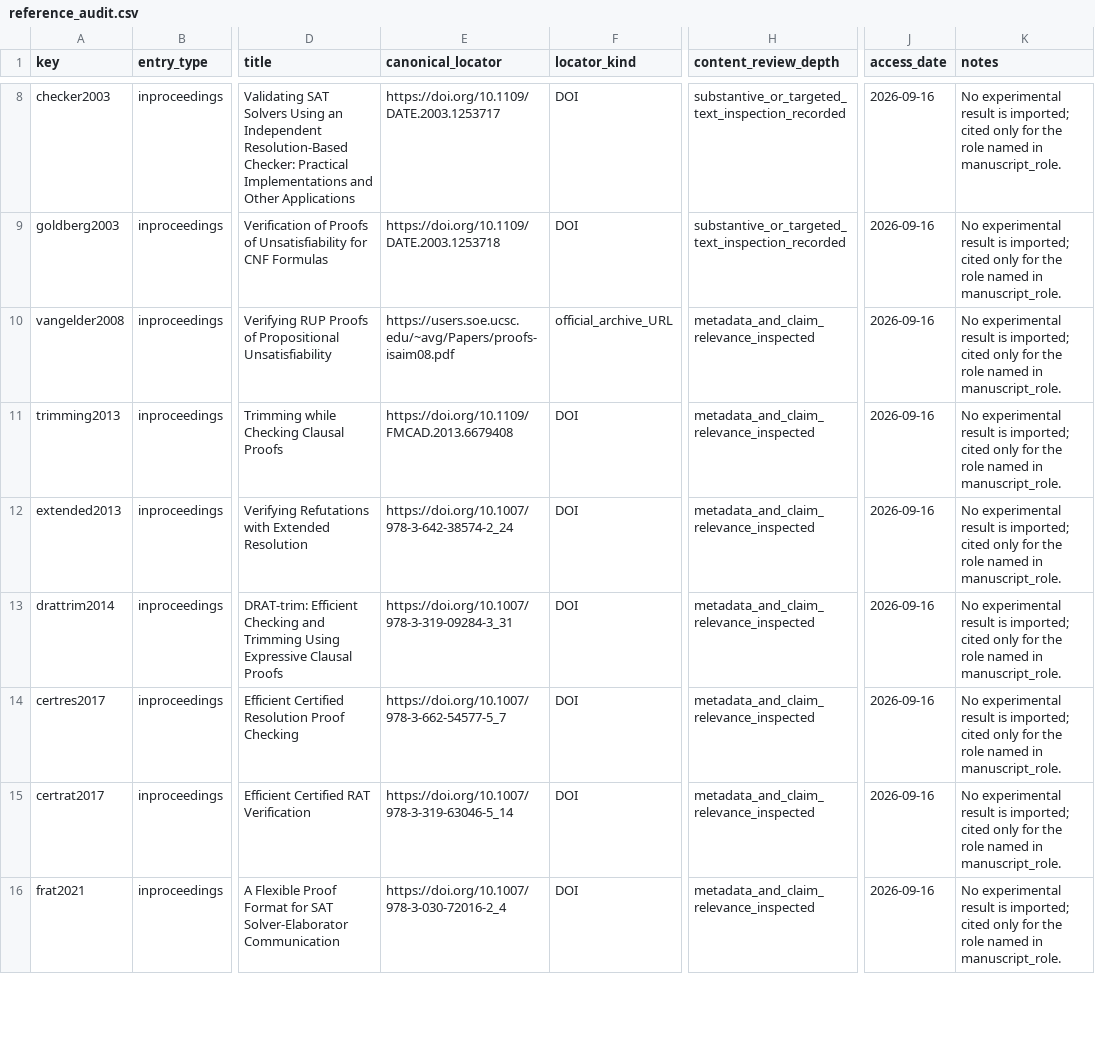
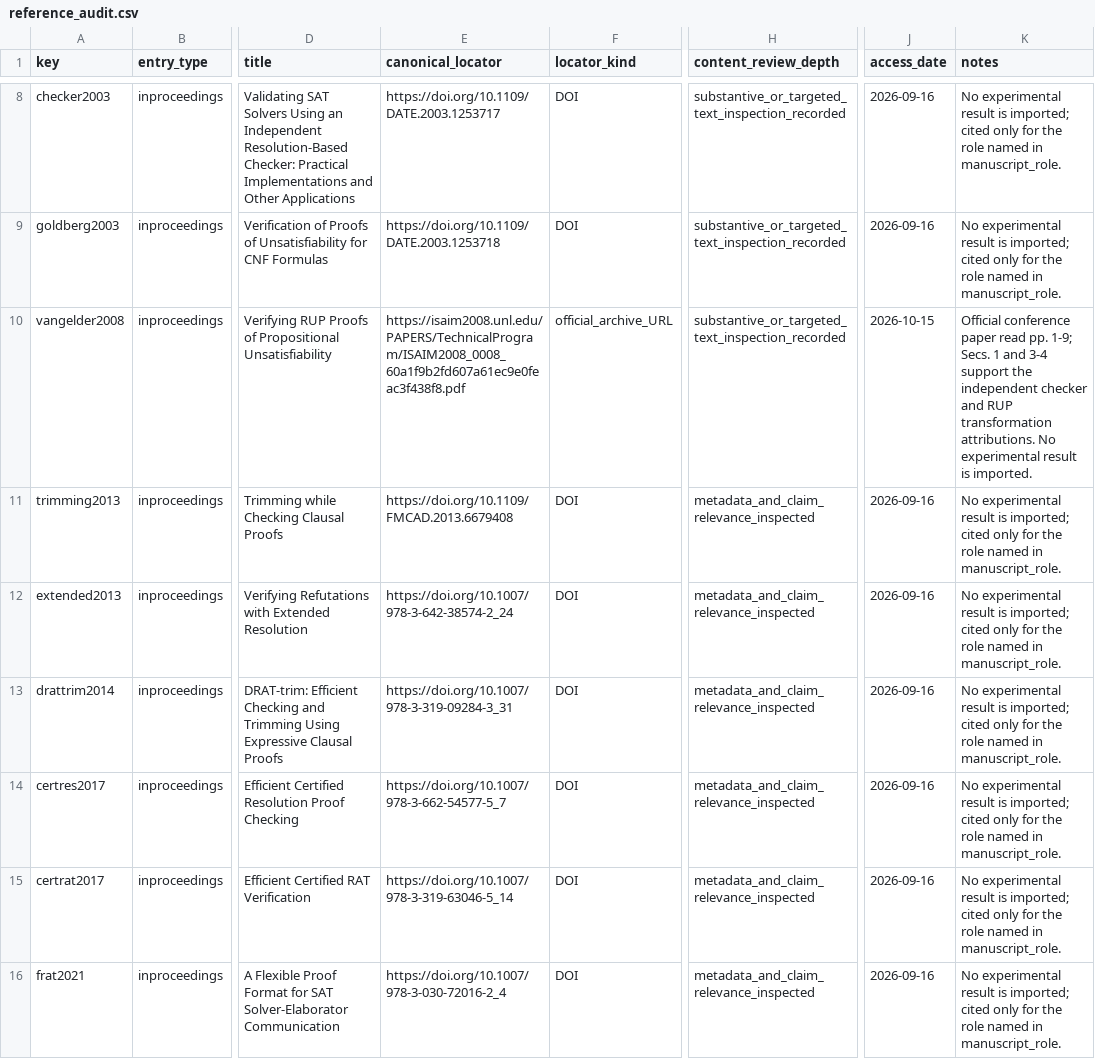
Before and after one commit to Haoyi-Zhang/ContractResolve-code, a CSV file: reference_audit.csv, drawn as a sheet; only a part is shown, gaps mark what is left out; the diff names each change by its address in the sheet, - before the commit and + after, or states it on an @@ line.

Commit message:
Maintain conference source locator and author surname

```diff
--- a/reference_audit.csv
+++ b/reference_audit.csv
-E10 (canonical_locator): https://users.soe.ucsc.edu/~avg/Papers/proofs-isaim08.pdf
+E10 (canonical_locator): https://isaim2008.unl.edu/PAPERS/TechnicalProgram/ISAIM2008_0008_60a1f9b2fd607a61ec9e0feac3f438f8.pdf
-H10 (content_review_depth): metadata_and_claim_relevance_inspected
+H10 (content_review_depth): substantive_or_targeted_text_inspection_recorded
-J10 (access_date): 2026-09-16
+J10 (access_date): 2026-10-15
-K10 (notes): No experimental result is imported; cited only for the role named in manuscript_role.
+K10 (notes): Official conference paper read pp. 1-9; Secs. 1 and 3-4 support the independent checker and RUP transformation attributions. No experimental result is imported.
```
Also changed, not shown: external_resources.csv, 1 other file.
